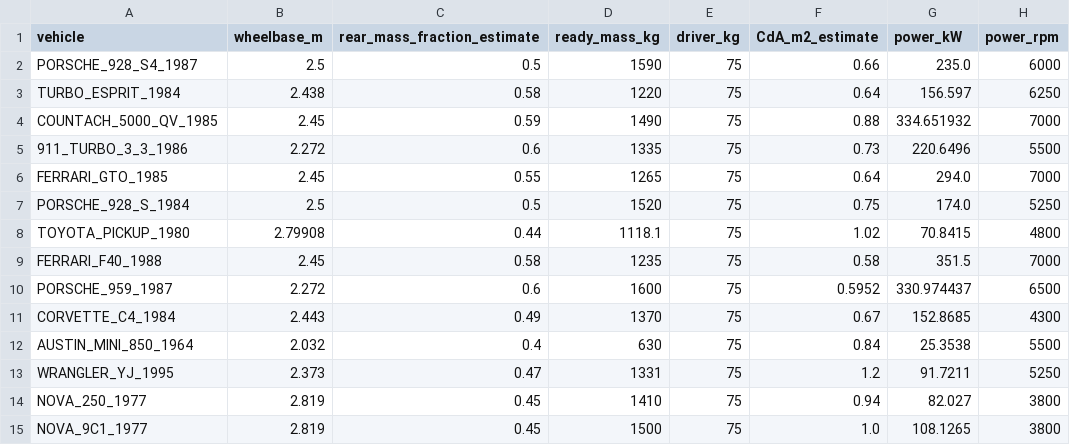
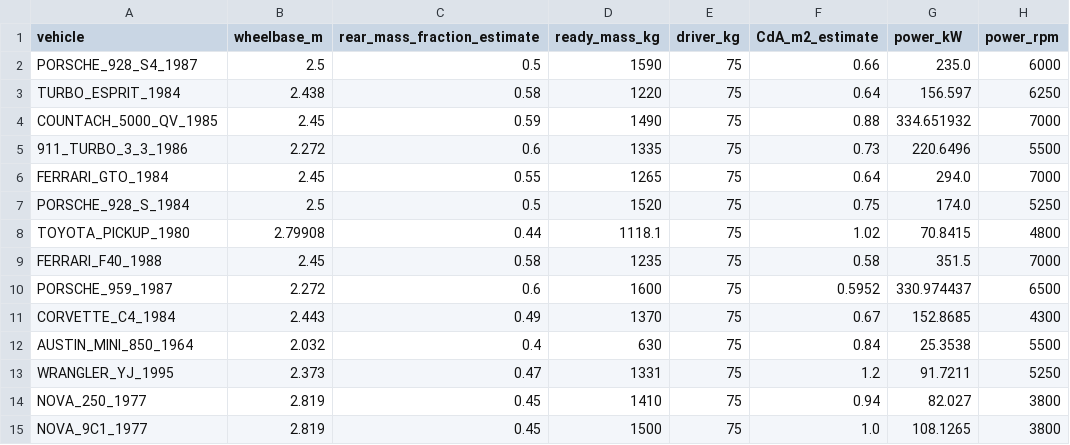
Before and after one commit to sayaborg/superoutride, a CSV file: docs/chase-turbo-vehicles/adopted-parameters.csv, drawn as a sheet; only a part is shown; the diff names each change by its address in the sheet, - before the commit and + after, or states it on an @@ line.

```diff
--- a/docs/chase-turbo-vehicles/adopted-parameters.csv
+++ b/docs/chase-turbo-vehicles/adopted-parameters.csv
-A6 (vehicle): FERRARI_GTO_1985
+A6 (vehicle): FERRARI_GTO_1984
```
Also changed, not shown: docs/chase-turbo-vehicles/numeric-ledger.csv, 24 other files.
